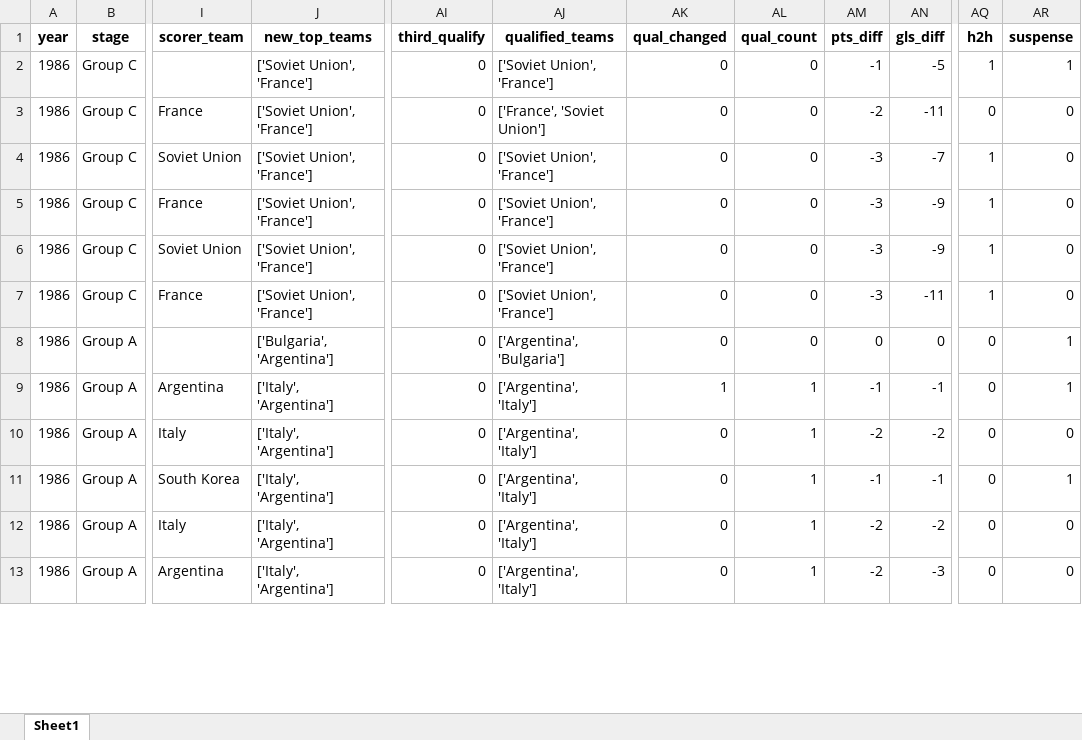
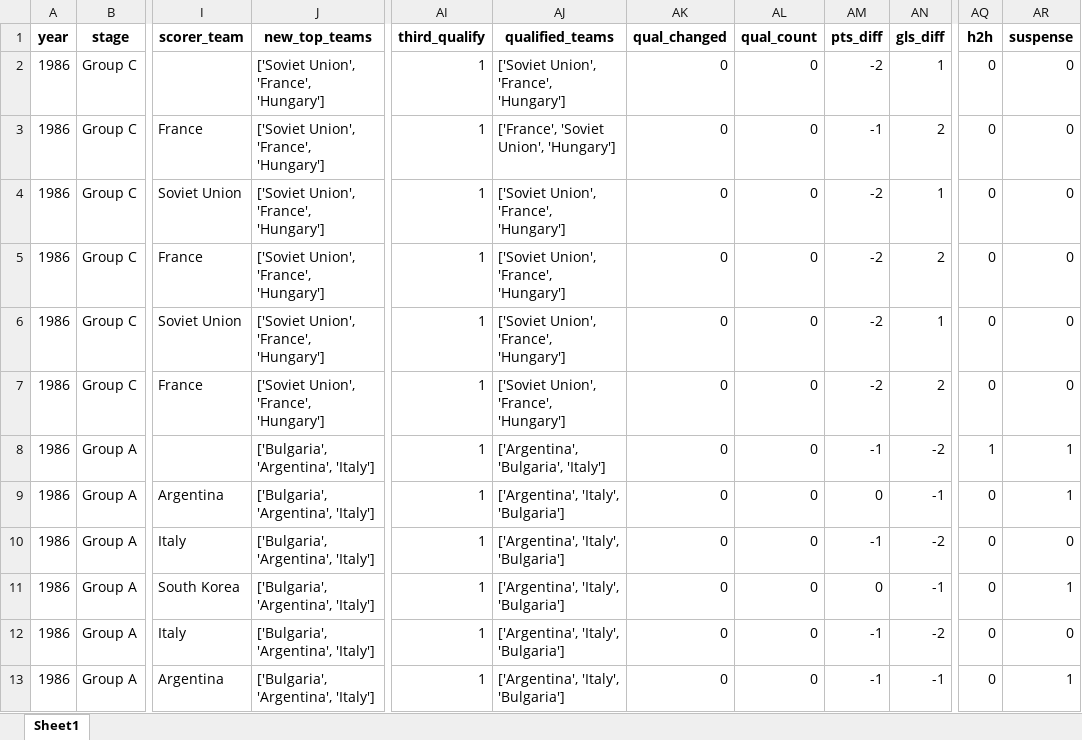
Before and after one commit to AEGDDI/tiebreak_wc, an Excel workbook: data/out/wiki/men/uefa/wc/goals_wc_uefa.xlsx, sheet Sheet1, drawn as a sheet; only a part is shown, gaps mark what is left out; values as stored, in another font and other column widths than the file's, no borders; the diff covers the shown part only; the diff names each change by its address in the sheet, - before the commit and + after, or states it on an @@ line.

```diff
--- a/data/out/wiki/men/uefa/wc/goals_wc_uefa.xlsx (sheet Sheet1)
+++ b/data/out/wiki/men/uefa/wc/goals_wc_uefa.xlsx (sheet Sheet1)
-J2:J7 (new_top_teams): ['Soviet Union', 'France']
+J2:J7 (new_top_teams): ['Soviet Union', 'France', 'Hungary']
-AI2:AI13 (third_qualify): 0
+AI2:AI13 (third_qualify): 1
-AJ2 (qualified_teams): ['Soviet Union', 'France']
+AJ2 (qualified_teams): ['Soviet Union', 'France', 'Hungary']
-AM2 (pts_diff): -1
+AM2 (pts_diff): -2
-AN2 (gls_diff): -5
+AN2 (gls_diff): 1
-AQ2 (h2h): 1
+AQ2 (h2h): 0
-AR2 (suspense): 1
+AR2 (suspense): 0
-AJ3 (qualified_teams): ['France', 'Soviet Union']
+AJ3 (qualified_teams): ['France', 'Soviet Union', 'Hungary']
-AM3 (pts_diff): -2
+AM3 (pts_diff): -1
-AN3 (gls_diff): -11
+AN3 (gls_diff): 2
-AJ4:AJ7 (qualified_teams): ['Soviet Union', 'France']
+AJ4:AJ7 (qualified_teams): ['Soviet Union', 'France', 'Hungary']
-AM4:AM7 (pts_diff): -3
+AM4:AM7 (pts_diff): -2
-AN4 (gls_diff): -7
+AN4 (gls_diff): 1
-AQ4:AQ7 (h2h): 1
+AQ4:AQ7 (h2h): 0
-AN5 (gls_diff): -9
+AN5 (gls_diff): 2
-AN6 (gls_diff): -9
+AN6 (gls_diff): 1
-AN7 (gls_diff): -11
+AN7 (gls_diff): 2
-J8 (new_top_teams): ['Bulgaria', 'Argentina']
+J8 (new_top_teams): ['Bulgaria', 'Argentina', 'Italy']
-AJ8 (qualified_teams): ['Argentina', 'Bulgaria']
+AJ8 (qualified_teams): ['Argentina', 'Bulgaria', 'Italy']
-AM8 (pts_diff): 0
+AM8 (pts_diff): -1
-AN8 (gls_diff): 0
+AN8 (gls_diff): -2
-AQ8 (h2h): 0
+AQ8 (h2h): 1
-J9:J13 (new_top_teams): ['Italy', 'Argentina']
+J9:J13 (new_top_teams): ['Bulgaria', 'Argentina', 'Italy']
-AJ9:AJ13 (qualified_teams): ['Argentina', 'Italy']
+AJ9:AJ13 (qualified_teams): ['Argentina', 'Italy', 'Bulgaria']
-AK9 (qual_changed): 1
+AK9 (qual_changed): 0
-AL9:AL13 (qual_count): 1
+AL9:AL13 (qual_count): 0
-AM9 (pts_diff): -1
+AM9 (pts_diff): 0
-AM10 (pts_diff): -2
+AM10 (pts_diff): -1
-AM11 (pts_diff): -1
+AM11 (pts_diff): 0
-AM12:AM13 (pts_diff): -2
+AM12:AM13 (pts_diff): -1
-AN13 (gls_diff): -3
+AN13 (gls_diff): -1
-AR13 (suspense): 0
+AR13 (suspense): 1
```
Also changed, not shown: 632 edited cells elsewhere in this sheet, data/out/wiki/men/fifa/eu/goals_eu_fifa.xlsx, data/out/wiki/men/fifa/eu/mbm_eu_fifa.xlsx, 31 other files.
